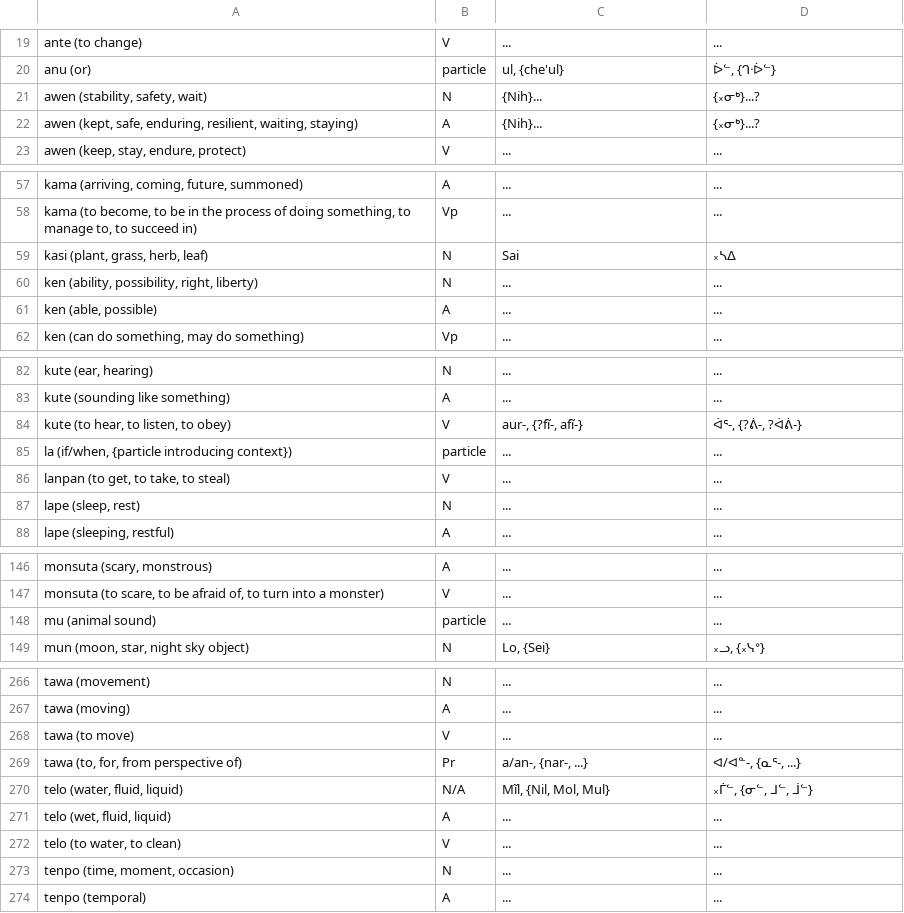
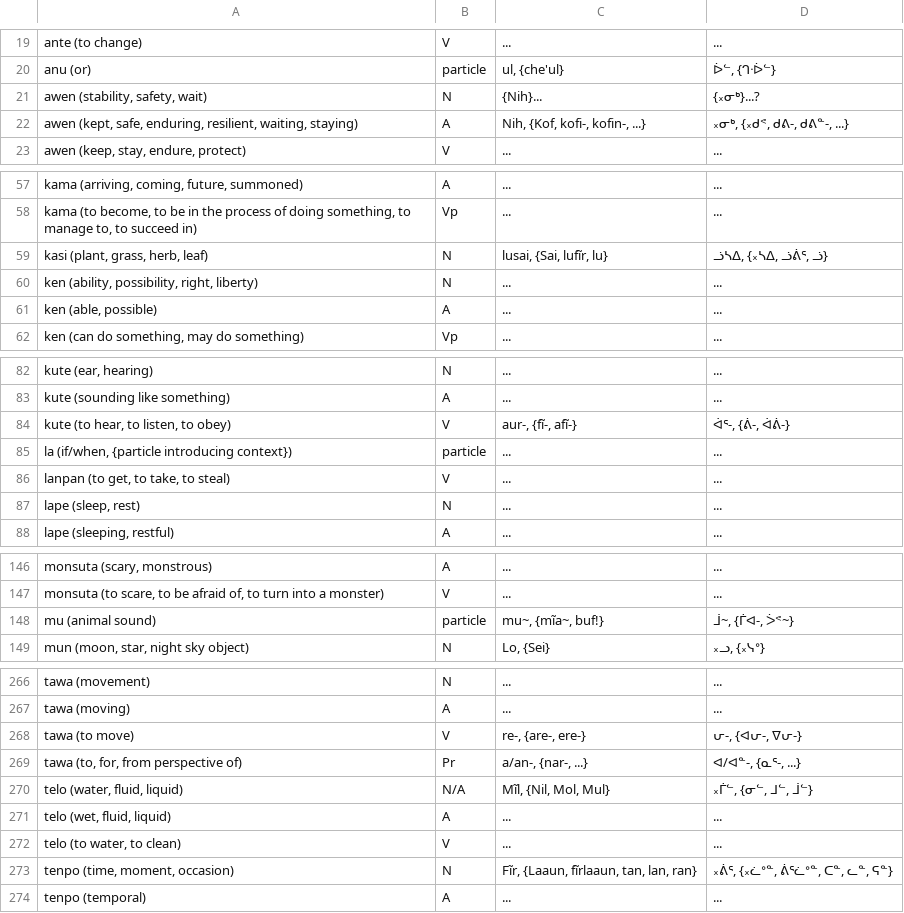
Before and after one commit to SFTwilight/quaehirrhrim, a CSV file: cf-toki-pona-frontier.csv, drawn as a sheet; only a part is shown, gaps mark what is left out; the diff covers the shown part only; the diff names each change by its address in the sheet, - before the commit and + after, or states it on an @@ line.

```diff
--- a/cf-toki-pona-frontier.csv
+++ b/cf-toki-pona-frontier.csv
-C22: {Nih}...
+C22: Nih, {Kof, kofi-, kofin-, ...}
-D22: {᙮ᓂᒃ}...?
+D22: ᙮ᓂᒃ, {᙮ᑯᕝ, ᑯᕕ-, ᑯᕕᓐ-, ...}
-C59: Sai
+C59: lusai, {Sai, lufĩr, lu}
-D59: ᙮ᓴᐃ
+D59: ᓘᓴᐃ, {᙮ᓴᐃ, ᓘᕖᕐ, ᓘ}
-C84: aur-, {?fĩ-, afĩ-}
+C84: aur-, {fĩ-, afĩ-}
-D84: ᐋᕐ-, {?ᕖ-, ?ᐋᕖ-}
+D84: ᐋᕐ-, {ᕖ-, ᐋᕖ-}
-C148: ...
+C148: mu~, {mĩa~, buf!}
-D148: ...
+D148: ᒨ~, {ᒦᐊ-, ᐴᕝ~}
-C268: ...
+C268: re-, {are-, ere-}
-D268: ...
+D268: ᕂ-, {ᐊᕂ-, ᐁᕂ-}
-C273: ...
+C273: Fĩr, {Laaun, fĩrlaaun, tan, lan, ran}
-D273: ...
+D273: ᙮ᕖᕐ, {᙮ᓛᐤᓐ, ᕖᕐᓛᐤᓐ, ᑕᓐ, ᓚᓐ, ᕋᓐ}
```
Also changed, not shown: 26 edited cells elsewhere in this file.
